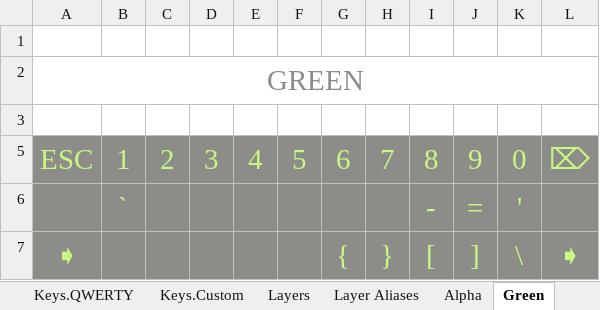
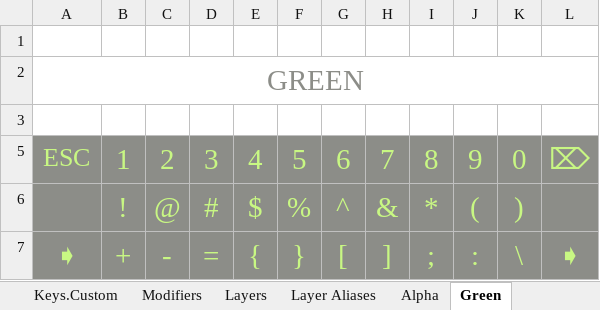
Before and after one commit to hangie/ahk-textblade, an Excel workbook: TextBlade.xlsx, sheet Green, drawn as a sheet; values as stored, in another font and other column widths than the file's, no borders; table styles not drawn; removed rows and columns are numbered as before the commit, all else as after; the diff names each change by its address in the sheet, - before the commit and + after, or states it on an @@ line.

```diff
--- a/TextBlade.xlsx (sheet Green)
+++ b/TextBlade.xlsx (sheet Green)
+sheet tab: Modifiers
@@ A5 text size: smaller @@
-row 6:  | ` |  |  |  |  |  |  | - | = | '
-row 7: ➧ |  |  |  |  |  | { | } | [ | ] | \ | ➧
+row 6:  | ! | @ | # | $ | % | ^ | & | * | ( | )
+row 7: ➧ | + | - | = | { | } | [ | ] | ; | : | \ | ➧
```
Also changed, not shown: sheet Keys.QWERTY, sheet Keyboard Layout Match, sheet Keyboard Layout Match Shift, sheet KeyMap, sheet Shift Green, sheet Green Print, 7 more sheets, formulas that keep their value, 1 other file.
